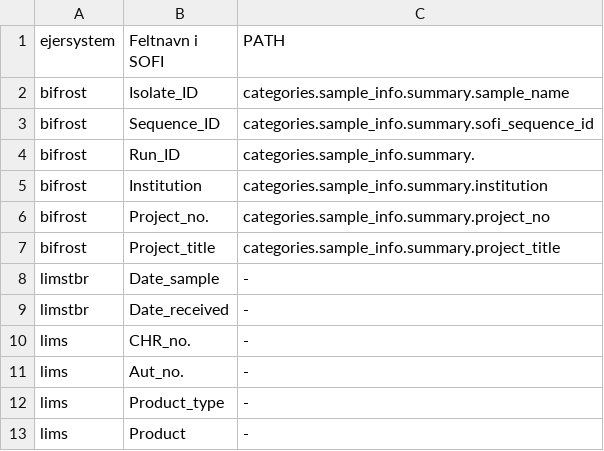
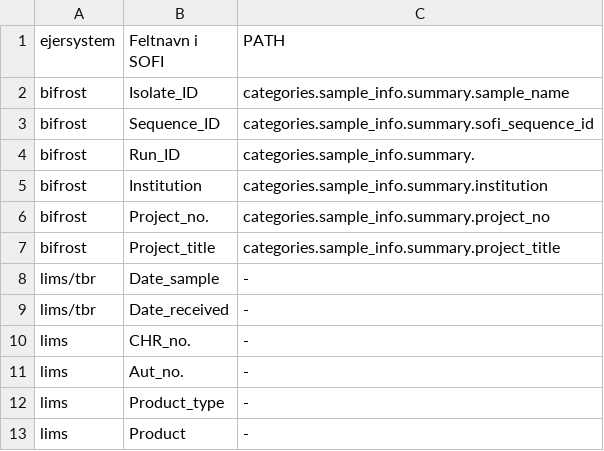
Before and after one commit to ssi-dk/bio_api, a CSV file: test_client/SOFI_fields.csv, drawn as a sheet; only a part is shown.

```diff
--- a/test_client/SOFI_fields.csv
+++ b/test_client/SOFI_fields.csv
@@ -7,4 +7,4 @@ bifrost;Project_no.;categories.sample_info.summary.project_no
 bifrost;Project_title;categories.sample_info.summary.project_title
-limstbr;Date_sample;-
-limstbr;Date_received;-
+lims/tbr;Date_sample;-
+lims/tbr;Date_received;-
 lims;CHR_no.;-
```
Also changed, not shown: test_client/input_data/BN_vs_SOFI_Campy_20240612.csv.
